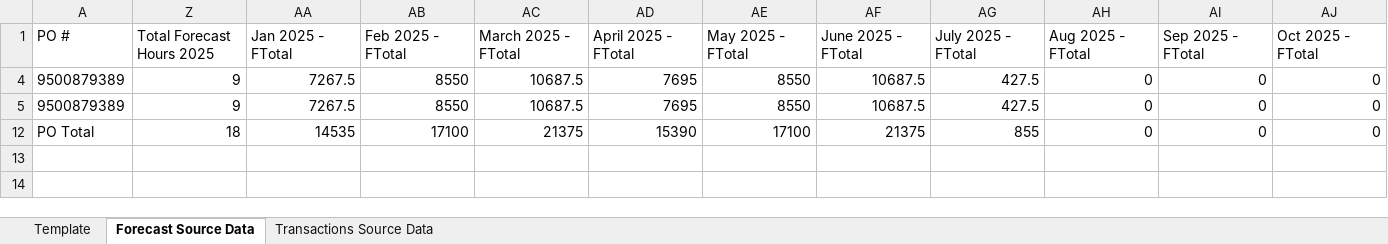
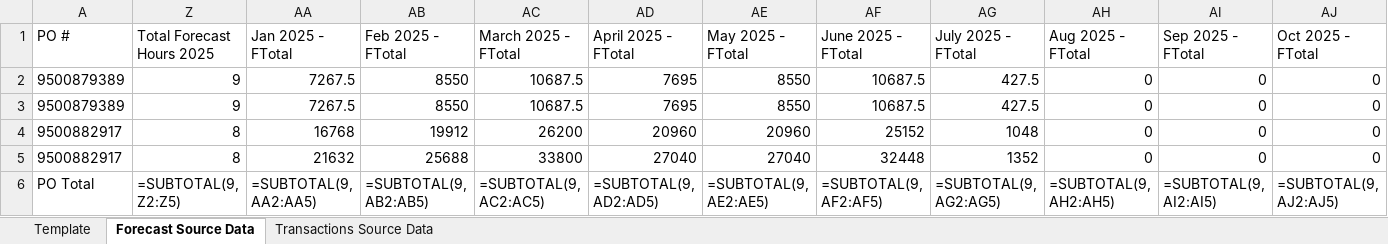
Before and after one commit to pfizer-maryoelkers/financial-automation-project, an Excel workbook: data/template_output.xlsx, sheet Forecast Source Data, drawn as a sheet; only a part is shown; values as stored, in another font and other column widths than the file's, no borders; formulas without a stored value are shown as written; removed rows and columns are numbered as before the commit, all else as after; rows hold the shown columns only; the diff names each change by its address in the sheet, - before the commit and + after, or states it on an @@ line.

```diff
--- a/data/template_output.xlsx (sheet Forecast Source Data)
+++ b/data/template_output.xlsx (sheet Forecast Source Data)
-row 12: PO Total | 18 | 14535 | 17100 | 21375 | 15390 | 17100 | 21375 | 855 | 0 | 0 | 0
@@ row 4 unhidden: 9500882917 | 8 | 16768 | 19912 | 26200 | 20960 | 20960 | 25152 | 1048 | 0 | 0 | 0 @@
@@ row 5 unhidden: 9500882917 | 8 | 21632 | 25688 | 33800 | 27040 | 27040 | 32448 | 1352 | 0 | 0 | 0 @@
+row 6: PO Total | =SUBTOTAL(9, Z2:Z5) | =SUBTOTAL(9, AA2:AA5) | =SUBTOTAL(9, AB2:AB5) | =SUBTOTAL(9, AC2:AC5) | =SUBTOTAL(9, AD2:AD5) | =SUBTOTAL(9, AE2:AE5) | =SUBTOTAL(9, AF2:AF5) | =SUBTOTAL(9, AG2:AG5) | =SUBTOTAL(9, AH2:AH5) | =SUBTOTAL(9, AI2:AI5) | =SUBTOTAL(9, AJ2:AJ5)
```
Also changed, not shown: sheet Transactions Source Data, sheet Template, hidden cells, 3 other files.
